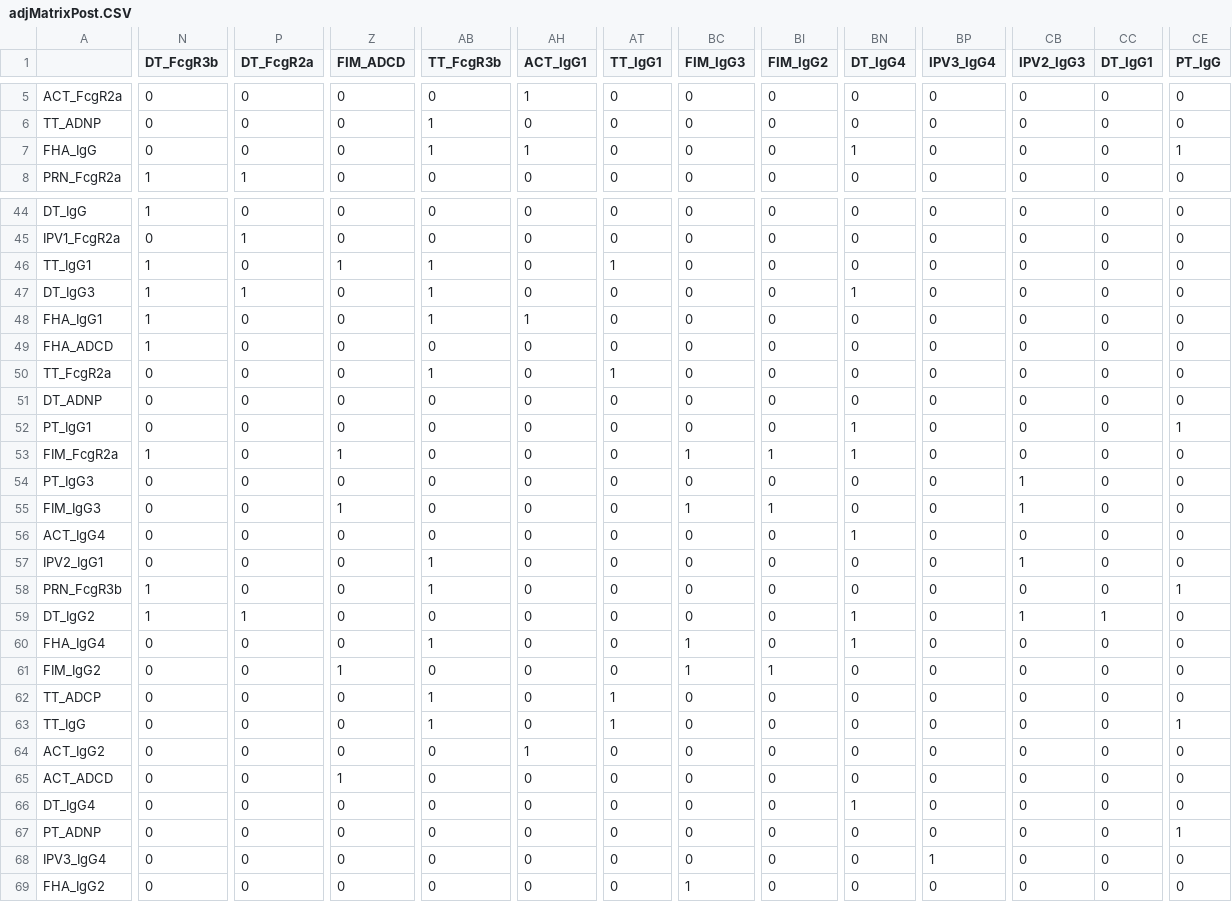
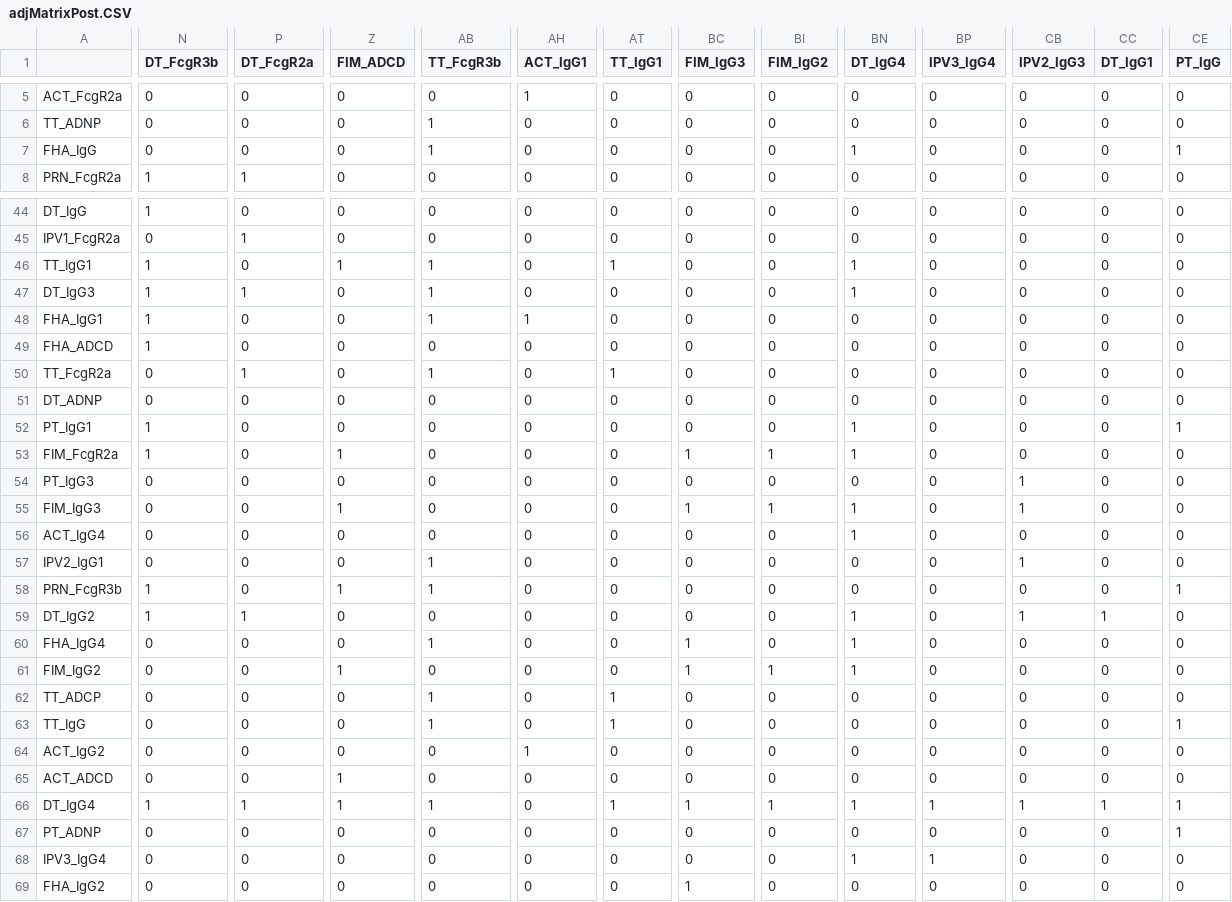
Before and after one commit to jiezhou-2/lglasso, a CSV file: docs/adjMatrixPost.CSV, drawn as a sheet; only a part is shown, gaps mark what is left out; the diff covers the shown part only; the diff names each change by its address in the sheet, - before the commit and + after, or states it on an @@ line.

```diff
--- a/docs/adjMatrixPost.CSV
+++ b/docs/adjMatrixPost.CSV
-AH7 (ACT_IgG1): 1
+AH7 (ACT_IgG1): 0
-BN46 (DT_IgG4): 0
+BN46 (DT_IgG4): 1
-P50 (DT_FcgR2a): 0
+P50 (DT_FcgR2a): 1
-N52 (DT_FcgR3b): 0
+N52 (DT_FcgR3b): 1
-BN55 (DT_IgG4): 0
+BN55 (DT_IgG4): 1
-Z58 (FIM_ADCD): 0
+Z58 (FIM_ADCD): 1
-BN61 (DT_IgG4): 0
+BN61 (DT_IgG4): 1
-N66 (DT_FcgR3b): 0
+N66 (DT_FcgR3b): 1
-P66 (DT_FcgR2a): 0
+P66 (DT_FcgR2a): 1
-Z66 (FIM_ADCD): 0
+Z66 (FIM_ADCD): 1
-AB66 (TT_FcgR3b): 0
+AB66 (TT_FcgR3b): 1
-AT66 (TT_IgG1): 0
+AT66 (TT_IgG1): 1
-BC66 (FIM_IgG3): 0
+BC66 (FIM_IgG3): 1
-BI66 (FIM_IgG2): 0
+BI66 (FIM_IgG2): 1
-BP66 (IPV3_IgG4): 0
+BP66 (IPV3_IgG4): 1
-CB66 (IPV2_IgG3): 0
+CB66 (IPV2_IgG3): 1
-CC66 (DT_IgG1): 0
+CC66 (DT_IgG1): 1
-CE66 (PT_IgG): 0
+CE66 (PT_IgG): 1
-BN68 (DT_IgG4): 0
+BN68 (DT_IgG4): 1
```
Also changed, not shown: 15 edited cells elsewhere in this file, docs/abundancePre.CSV, docs/edgeListHeter21.CSV, 36 other files.
